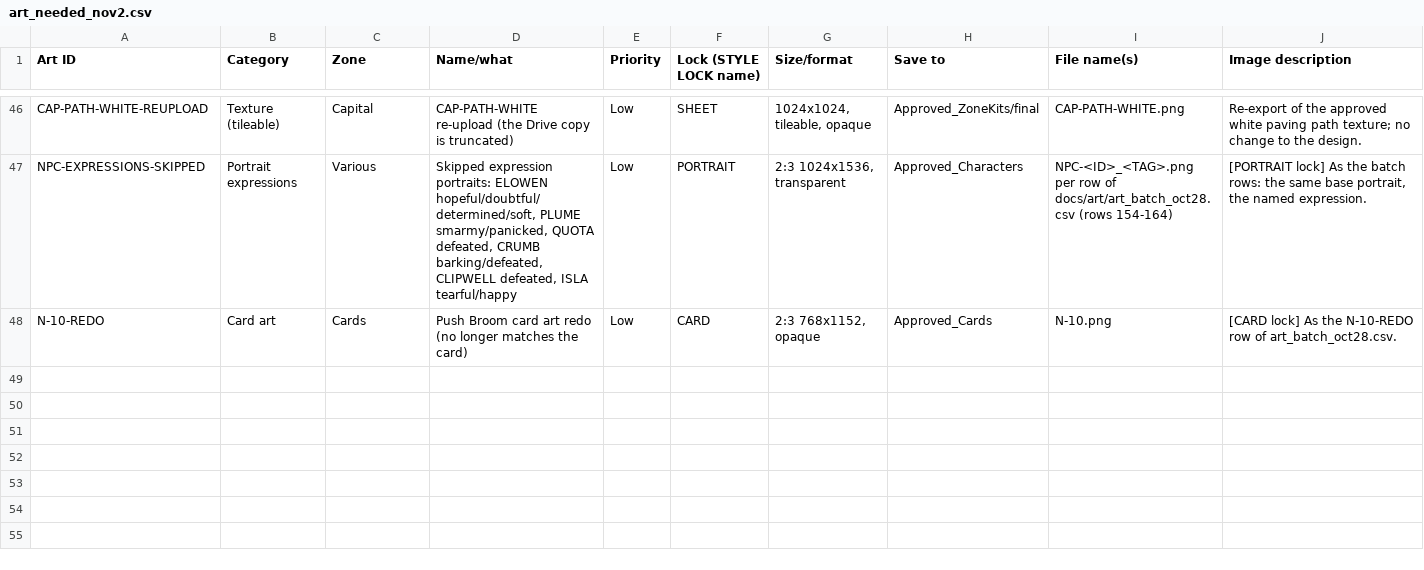
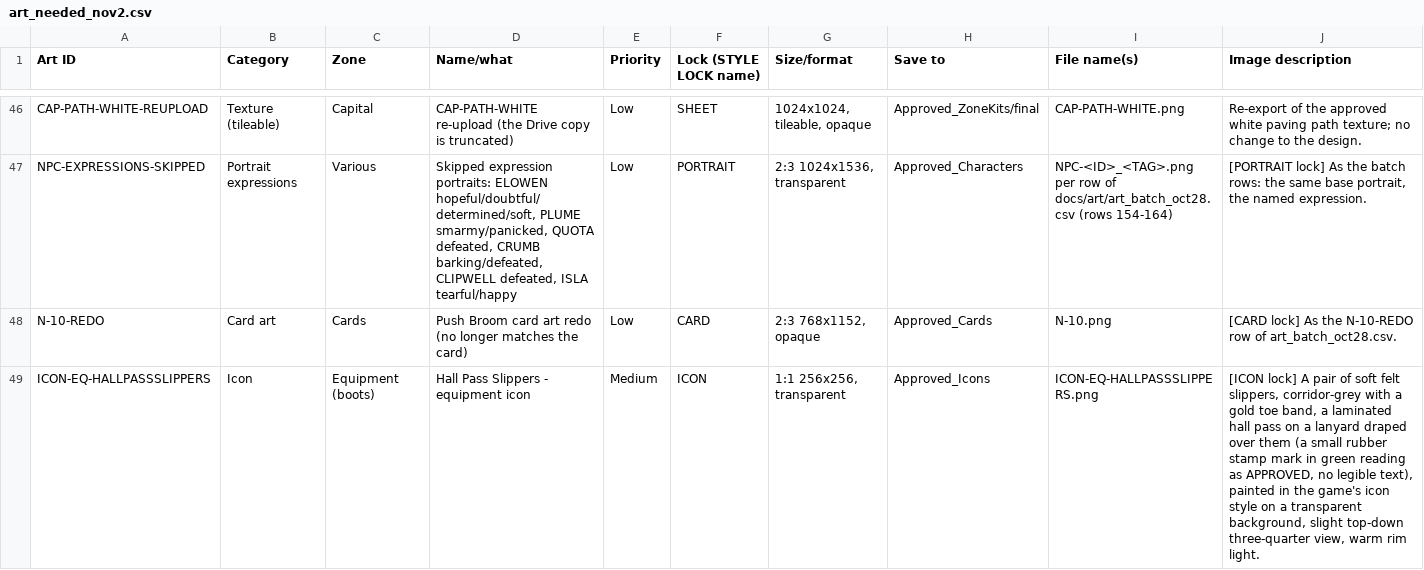
Before and after one commit to Aglowatz/Deckbuilder-rpg, a CSV file: docs/art/art_needed_nov2.csv, drawn as a sheet; only a part is shown, gaps mark what is left out; rows hold the shown columns only; the diff names each change by its address in the sheet, - before the commit and + after, or states it on an @@ line.

```diff
--- a/docs/art/art_needed_nov2.csv
+++ b/docs/art/art_needed_nov2.csv
+row 49: ICON-EQ-HALLPASSSLIPPERS | Icon | Equipment (boots) | Hall Pass Slippers - equipment icon | Medium | ICON | 1:1 256x256, transparent | Approved_Icons | ICON-EQ-HALLPASSSLIPPERS.png | [ICON lock] A pair of soft felt slippers, corridor-grey with a gold toe band, a laminated hall pass on a lanyard draped over them (a small rubber stamp mark in green reading as APPROVED, no legible text), painted in the game's icon style on a transparent background, slight top-down three-quarter view, warm rim light.
```
Also changed, not shown: 11 other files.
